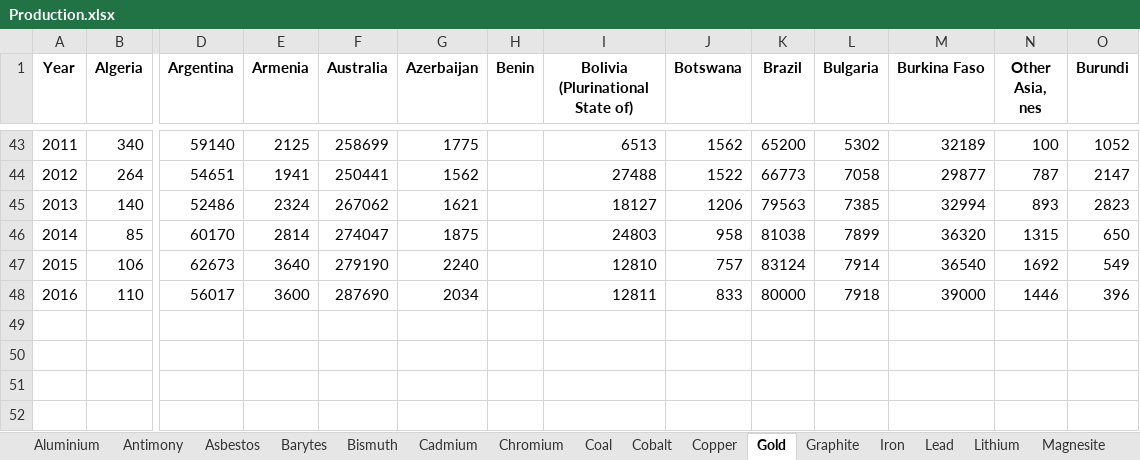
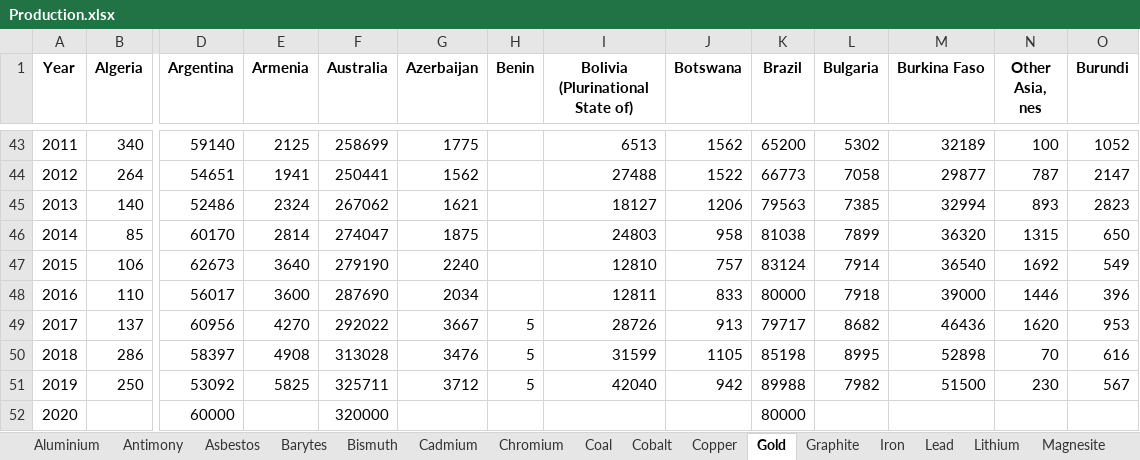
Before and after one commit to akoyamp/geopolrisk-py, an Excel workbook: lib/Production.xlsx, sheet Gold, drawn as a sheet; only a part is shown, gaps mark what is left out; values as stored, in another font and other column widths than the file's, no borders; rows hold the shown columns only; the diff names each change by its address in the sheet, - before the commit and + after, or states it on an @@ line.

Commit message:
Update production Minor

```diff
--- a/lib/Production.xlsx (sheet Gold)
+++ b/lib/Production.xlsx (sheet Gold)
+row 49: 2017 | 137 | 60956 | 4270 | 292022 | 3667 | 5 | 28726 | 913 | 79717 | 8682 | 46436 | 1620 | 953
+row 50: 2018 | 286 | 58397 | 4908 | 313028 | 3476 | 5 | 31599 | 1105 | 85198 | 8995 | 52898 | 70 | 616
+row 51: 2019 | 250 | 53092 | 5825 | 325711 | 3712 | 5 | 42040 | 942 | 89988 | 7982 | 51500 | 230 | 567
+row 52: 2020 |  | 60000 |  | 320000 |  |  |  |  | 80000
```
Also changed, not shown: sheet Copper, sheet Chromium, sheet Graphite, sheet Cobalt, sheet Iron, 2 other files.
